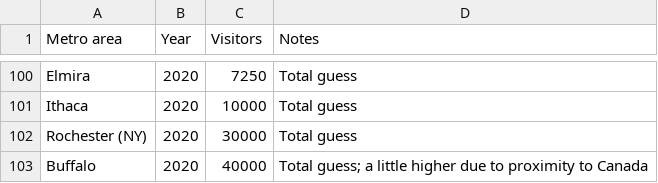
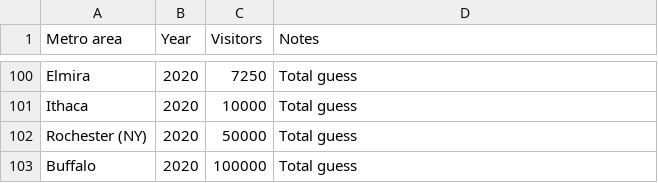
Before and after one commit to johnbrussell/airline-game, a CSV file: data/tourists.csv, drawn as a sheet; only a part is shown, gaps mark what is left out.

Commit message:
Increase estimated tourist volumes to upstate New York

```diff
--- a/data/tourists.csv
+++ b/data/tourists.csv
@@ -101,3 +101,3 @@ Elmira,2020,7250,Total guess
 Ithaca,2020,10000,Total guess
-Rochester (NY),2020,30000,Total guess
-Buffalo,2020,40000,Total guess; a little higher due to proximity to Canada
+Rochester (NY),2020,50000,Total guess
+Buffalo,2020,100000,Total guess
```
